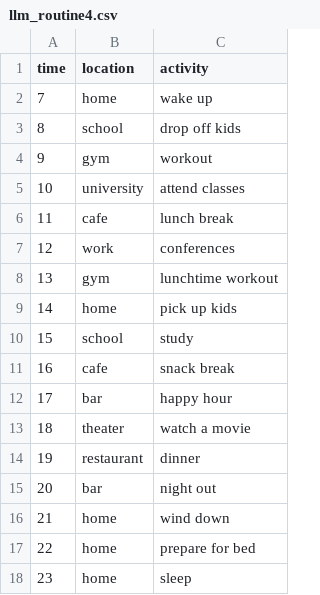
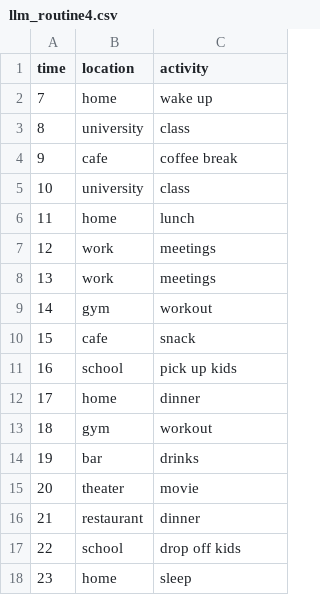
Before and after one commit to RenanFlorencio/carla_data_synthesis, a CSV file: llm_routines/llm_routine4.csv, drawn as a sheet.

```diff
--- a/llm_routines/llm_routine4.csv
+++ b/llm_routines/llm_routine4.csv
@@ -2,17 +2,17 @@ time,location,activity
 7,home,wake up
-8,school,drop off kids
-9,gym,workout
-10,university,attend classes
-11,cafe,lunch break
-12,work,conferences
-13,gym,lunchtime workout
-14,home,pick up kids
-15,school,study
-16,cafe,snack break
-17,bar,happy hour
-18,theater,watch a movie
-19,restaurant,dinner
-20,bar,night out
-21,home,wind down
-22,home,prepare for bed
+8,university,class
+9,cafe,coffee break
+10,university,class
+11,home,lunch
+12,work,meetings
+13,work,meetings
+14,gym,workout
+15,cafe,snack
+16,school,pick up kids
+17,home,dinner
+18,gym,workout
+19,bar,drinks
+20,theater,movie
+21,restaurant,dinner
+22,school,drop off kids
 23,home,sleep
```
Also changed, not shown: interests_spawn_points_Town05.csv, llm_routines/llm_routine0.csv, 8 other files.
